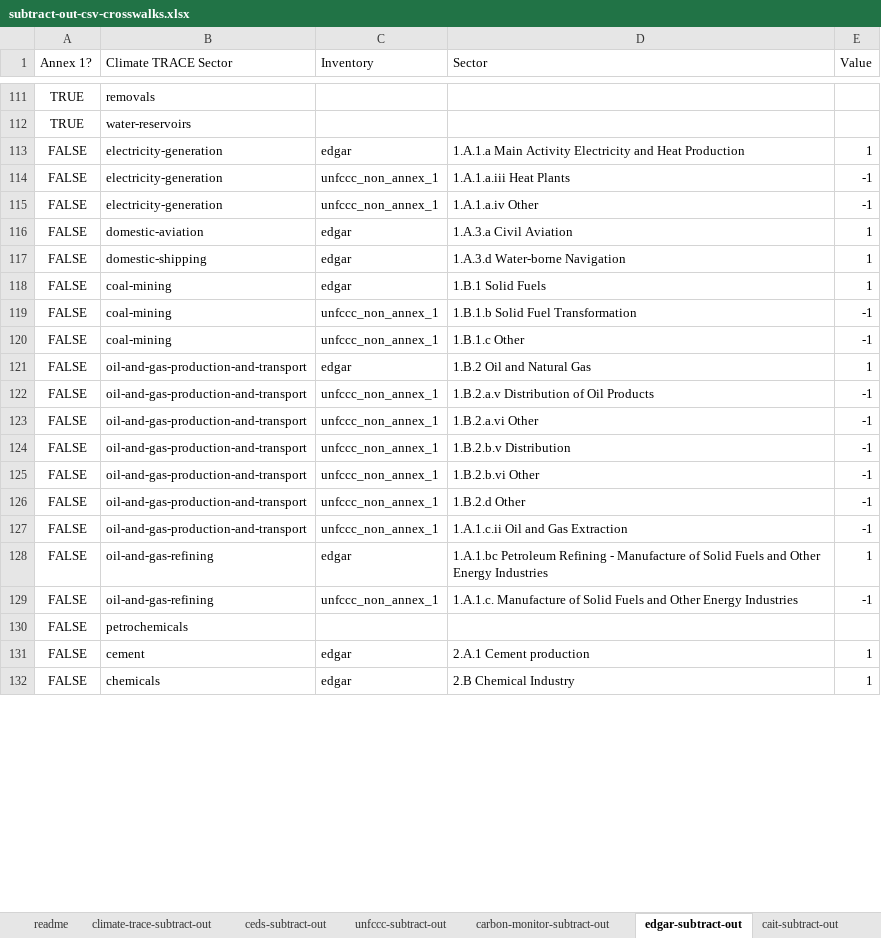
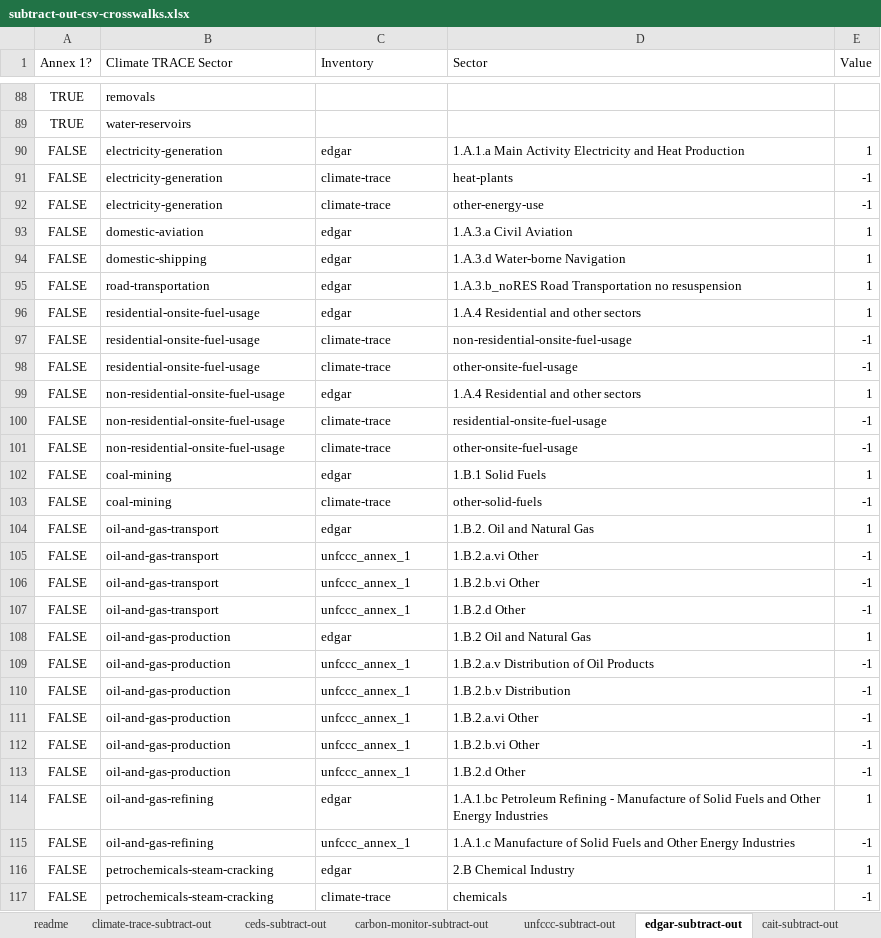
Before and after one commit to climatetracecoalition/climate-trace-tools, an Excel workbook: climate_trace_tools/compare/subtract_out/files/subtract-out-csv-crosswalks.xlsx, sheet edgar-subtract-out, drawn as a sheet; only a part is shown, gaps mark what is left out; the shorter side is filled out with more unchanged rows; values as stored, in another font and other column widths than the file's, no borders; charts and pictures not drawn; removed rows and columns are numbered as before the commit, all else as after; the diff covers the shown part only; the diff names each change by its address in the sheet, - before the commit and + after, or states it on an @@ line.

Commit message:
created aggregate up and subtract out jsons based on updated crosswalk xlsx

```diff
--- a/climate_trace_tools/compare/subtract_out/files/subtract-out-csv-crosswalks.xlsx (sheet edgar-subtract-out)
+++ b/climate_trace_tools/compare/subtract_out/files/subtract-out-csv-crosswalks.xlsx (sheet edgar-subtract-out)
@@ sheet tab order changed: readme | climate-trace-subtract-out | ceds-subtract-out | carbon-monitor-subtract-out | unfccc-subtract-out | edgar-subtract-out | cait-subtract-out @@
-C91:C92 (Inventory): unfccc_non_annex_1
+C91:C92 (Inventory): climate-trace
-D91 (Sector): 1.A.1.a.iii Heat Plants
+D91 (Sector): heat-plants
-D92 (Sector): 1.A.1.a.iv Other
+D92 (Sector): other-energy-use
+row 95: FALSE | road-transportation | edgar | 1.A.3.b_noRES Road Transportation no resuspension | 1
+row 96: FALSE | residential-onsite-fuel-usage | edgar | 1.A.4 Residential and other sectors | 1
+row 97: FALSE | residential-onsite-fuel-usage | climate-trace | non-residential-onsite-fuel-usage | -1
+row 98: FALSE | residential-onsite-fuel-usage | climate-trace | other-onsite-fuel-usage | -1
+row 99: FALSE | non-residential-onsite-fuel-usage | edgar | 1.A.4 Residential and other sectors | 1
+row 100: FALSE | non-residential-onsite-fuel-usage | climate-trace | residential-onsite-fuel-usage | -1
+row 101: FALSE | non-residential-onsite-fuel-usage | climate-trace | other-onsite-fuel-usage | -1
-C103 (Inventory): unfccc_non_annex_1
+C103 (Inventory): climate-trace
-D103 (Sector): 1.B.1.b Solid Fuel Transformation
+D103 (Sector): other-solid-fuels
+row 104: FALSE | oil-and-gas-transport | edgar | 1.B.2. Oil and Natural Gas | 1
+row 105: FALSE | oil-and-gas-transport | unfccc_annex_1 | 1.B.2.a.vi Other | -1
+row 106: FALSE | oil-and-gas-transport | unfccc_annex_1 | 1.B.2.b.vi Other | -1
-B107 (Climate TRACE Sector): coal-mining
+B107 (Climate TRACE Sector): oil-and-gas-transport
-C107 (Inventory): unfccc_non_annex_1
+C107 (Inventory): unfccc_annex_1
-D107 (Sector): 1.B.1.c Other
+D107 (Sector): 1.B.2.d Other
-B108:B113 (Climate TRACE Sector): oil-and-gas-production-and-transport
+B108:B113 (Climate TRACE Sector): oil-and-gas-production
-C109:C113 (Inventory): unfccc_non_annex_1
+C109:C113 (Inventory): unfccc_annex_1
-D110 (Sector): 1.B.2.a.vi Other
+D110 (Sector): 1.B.2.b.v Distribution
-D111 (Sector): 1.B.2.b.v Distribution
+D111 (Sector): 1.B.2.a.vi Other
-row 127: FALSE | oil-and-gas-production-and-transport | unfccc_non_annex_1 | 1.A.1.c.ii Oil and Gas Extraction | -1
-C115 (Inventory): unfccc_non_annex_1
+C115 (Inventory): unfccc_annex_1
-D115 (Sector): 1.A.1.c. Manufacture of…
+D115 (Sector): 1.A.1.c Manufacture of…
-row 130: FALSE | petrochemicals
+row 116: FALSE | petrochemicals-steam-cracking | edgar | 2.B Chemical Industry | 1
+row 117: FALSE | petrochemicals-steam-cracking | climate-trace | chemicals | -1
```
Also changed, not shown: 15 added rows, 46 removed rows and 78 edited cells elsewhere in this sheet, sheet ceds-subtract-out, sheet climate-trace-subtract-out, sheet unfccc-subtract-out, sheet faostat-subtract-out, sheet cait-subtract-out, formulas that keep their value, 10 other files.
